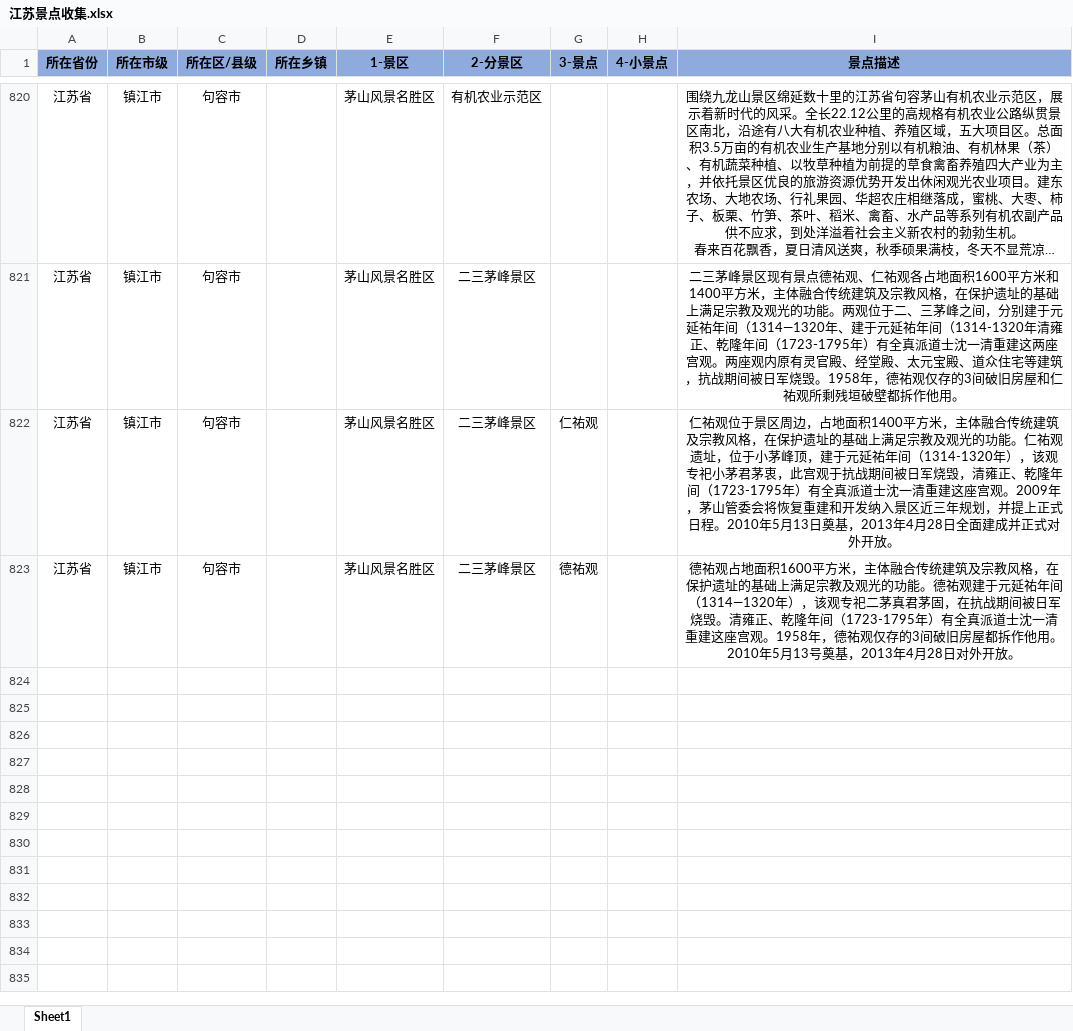
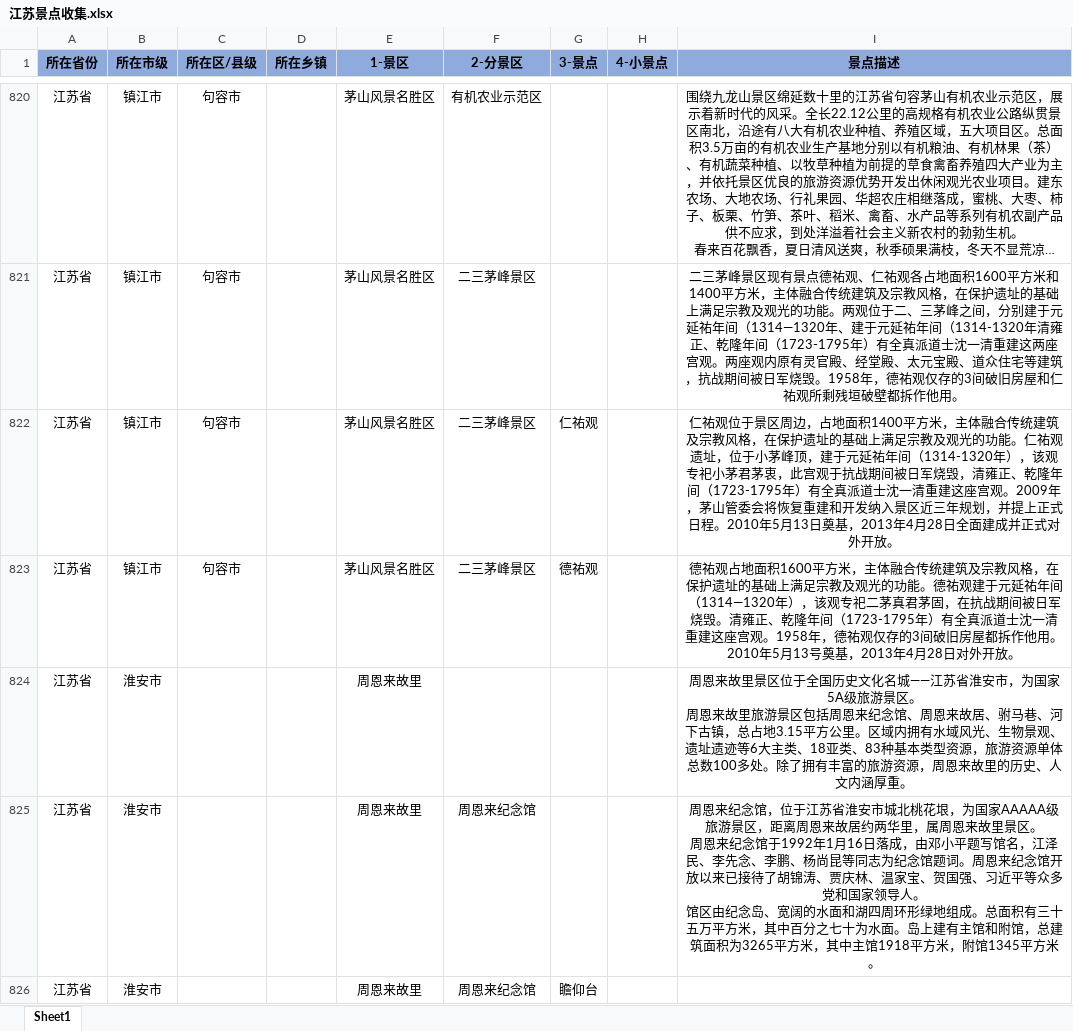
Before and after one commit to angela-liu37/SummerWork, an Excel workbook: 江苏/江苏景点收集.xlsx, sheet Sheet1, drawn as a sheet; only a part is shown, gaps mark what is left out; long unchanged cells end in …; values as stored, in another font and other column widths than the file's, no borders; ↵ is a line break in a cell; the diff covers the shown part only; the diff names each change by its address in the sheet, - before the commit and + after, or states it on an @@ line.

```diff
--- a/江苏/江苏景点收集.xlsx (sheet Sheet1)
+++ b/江苏/江苏景点收集.xlsx (sheet Sheet1)
+row 824: 江苏省 | 淮安市 |  |  | 周恩来故里 |  |  |  | 周恩来故里景区位于全国历史文化名城——江苏省淮安市，为国家5A级旅游景区。 ↵ 周恩来故里旅游景区包括周恩来纪念馆、周恩来故居、驸马巷、河下古镇，总占地3.15平方公里。区域内拥有水域风光、生物景观、遗址遗迹等6大主类、18亚类、83种基本类型资源，旅游资源单体总数100多处。除了拥有丰富的旅游资源，周恩来故里的历史、人文内涵厚重。
+row 825: 江苏省 | 淮安市 |  |  | 周恩来故里 | 周恩来纪念馆 |  |  | 周恩来纪念馆，位于江苏省淮安市城北桃花垠，为国家AAAAA级旅游景区，距离周恩来故居约两华里，属周恩来故里景区。 ↵ 周恩来纪念馆于1992年1月16日落成，由邓小平题写馆名，江泽民、李先念、李鹏、杨尚昆等同志为纪念馆题词。周恩来纪念馆开放以来已接待了胡锦涛、贾庆林、温家宝、贺国强、习近平等众多党和国家领导人。 ↵ 馆区由纪念岛、宽阔的水面和湖四周环形绿地组成。总面积有三十五万平方米，其中百分之七十为水面。岛上建有主馆和附馆，总建筑面积为3265平方米，其中主馆1918平方米，附馆1345平方米。
+row 826: 江苏省 | 淮安市 |  |  | 周恩来故里 | 周恩来纪念馆 | 瞻仰台
```
Also changed, not shown: 6 added rows elsewhere in this sheet, 7 other files.
